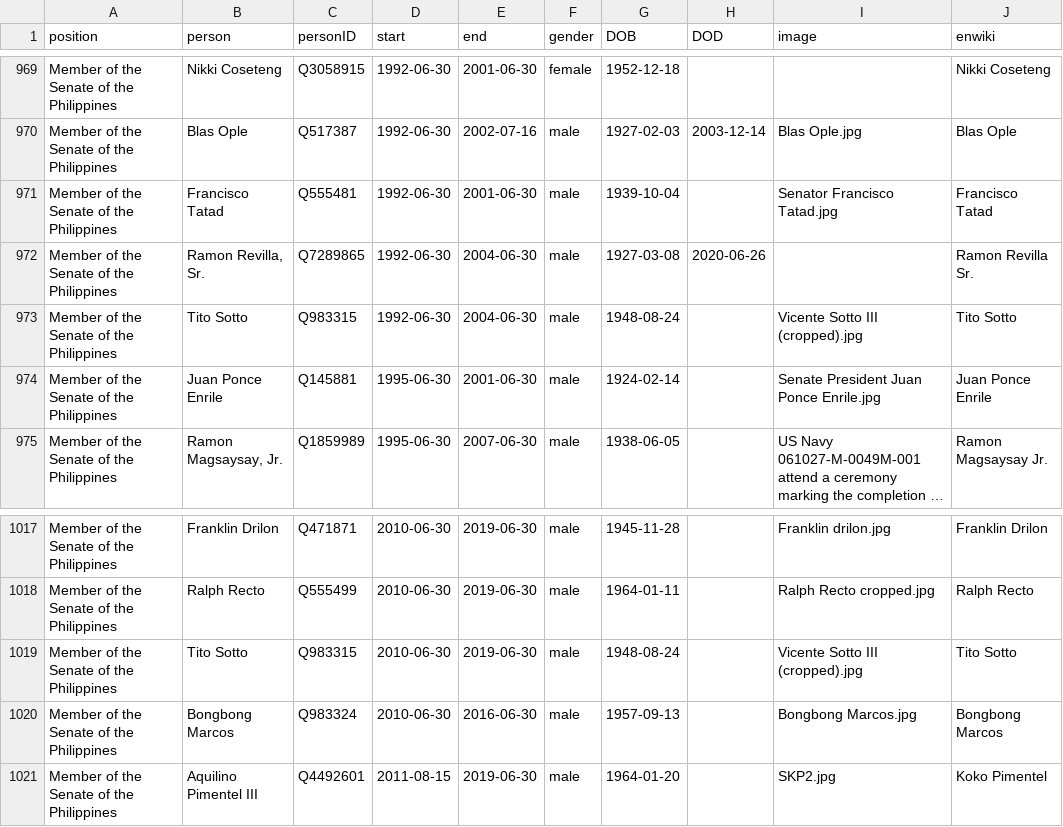
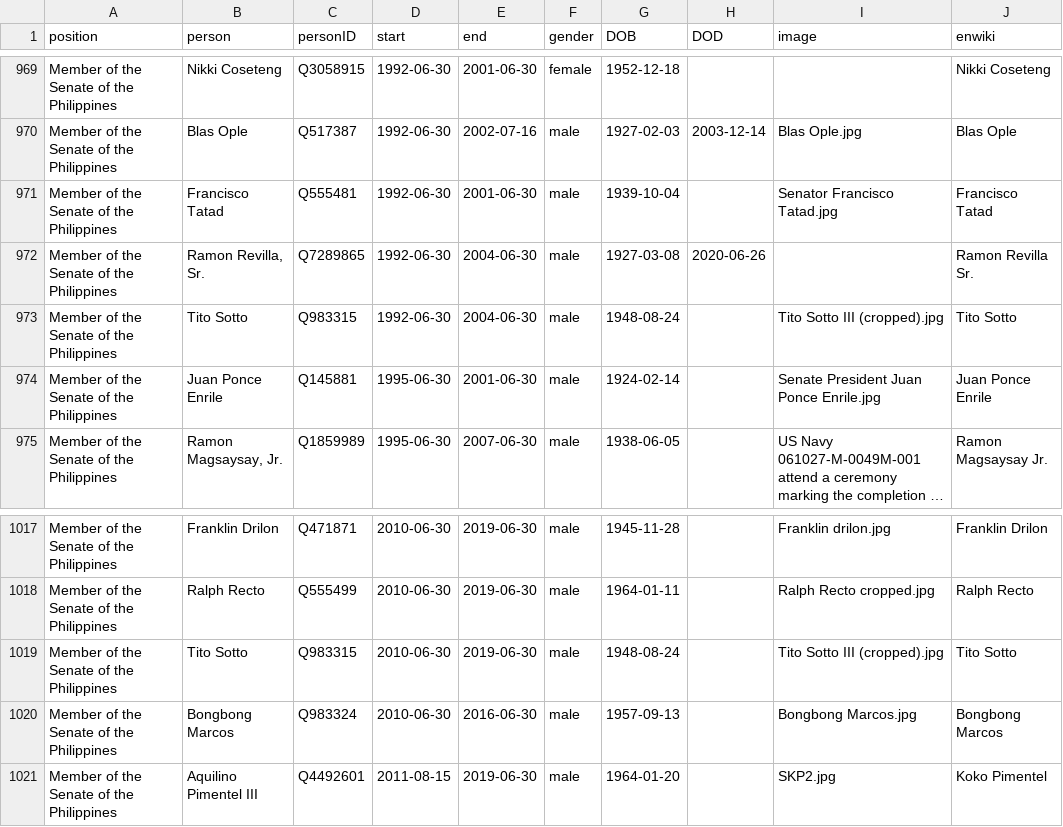
Before and after one commit to every-politician-scrapers/philippines-ministers, a CSV file: html/legislators.csv, drawn as a sheet; only a part is shown, gaps mark what is left out; long unchanged cells end in ….

```diff
--- a/html/legislators.csv
+++ b/html/legislators.csv
@@ -972,3 +972,3 @@ Member of the Senate of the Philippines,Francisco Tatad,Q555481,1992-06-30,2001-
 Member of the Senate of the Philippines,"Ramon Revilla, Sr.",Q7289865,1992-06-30,2004-06-30,male,1927-03-08,2020-06-26,,Ramon Revilla Sr.
-Member of the Senate of the Philippines,Tito Sotto,Q983315,1992-06-30,2004-06-30,male,1948-08-24,,Vicente Sotto III (cropped).jpg,Tito Sotto
+Member of the Senate of the Philippines,Tito Sotto,Q983315,1992-06-30,2004-06-30,male,1948-08-24,,Tito Sotto III (cropped).jpg,Tito Sotto
 Member of the Senate of the Philippines,Juan Ponce Enrile,Q145881,1995-06-30,2001-06-30,male,1924-02-14,,Senate President Juan Ponce Enrile.jpg,Juan Ponce Enrile
@@ -1018,3 +1018,3 @@ Member of the Senate of the Philippines,Franklin Drilon,Q471871,2010-06-30,2019-
 Member of the Senate of the Philippines,Ralph Recto,Q555499,2010-06-30,2019-06-30,male,1964-01-11,,Ralph Recto cropped.jpg,Ralph Recto
-Member of the Senate of the Philippines,Tito Sotto,Q983315,2010-06-30,2019-06-30,male,1948-08-24,,Vicente Sotto III (cropped).jpg,Tito Sotto
+Member of the Senate of the Philippines,Tito Sotto,Q983315,2010-06-30,2019-06-30,male,1948-08-24,,Tito Sotto III (cropped).jpg,Tito Sotto
 Member of the Senate of the Philippines,Bongbong Marcos,Q983324,2010-06-30,2016-06-30,male,1957-09-13,,Bongbong Marcos.jpg,Bongbong Marcos
```
Also changed, not shown: html/current.csv, html/holders21.csv.
